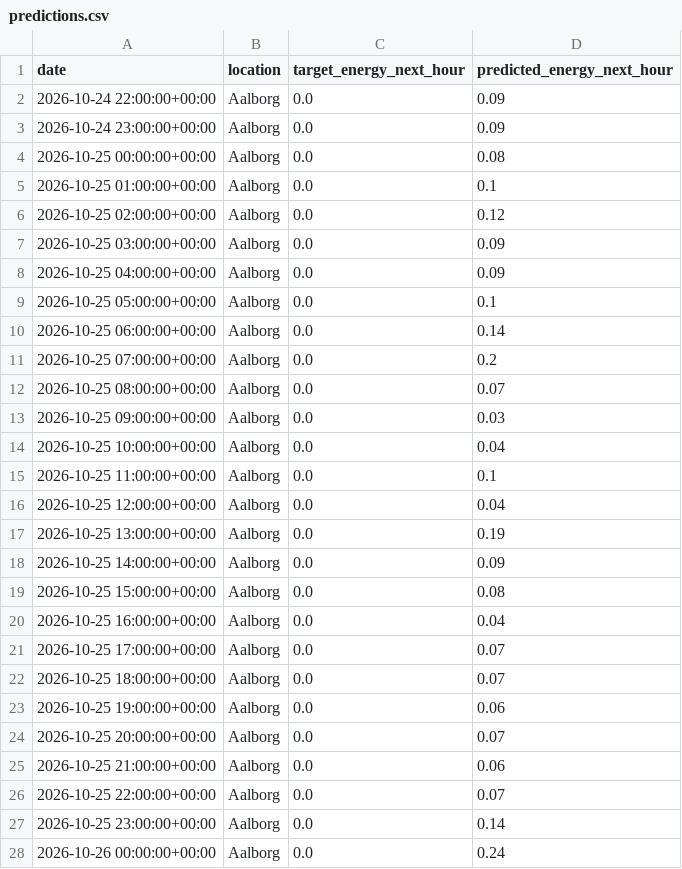
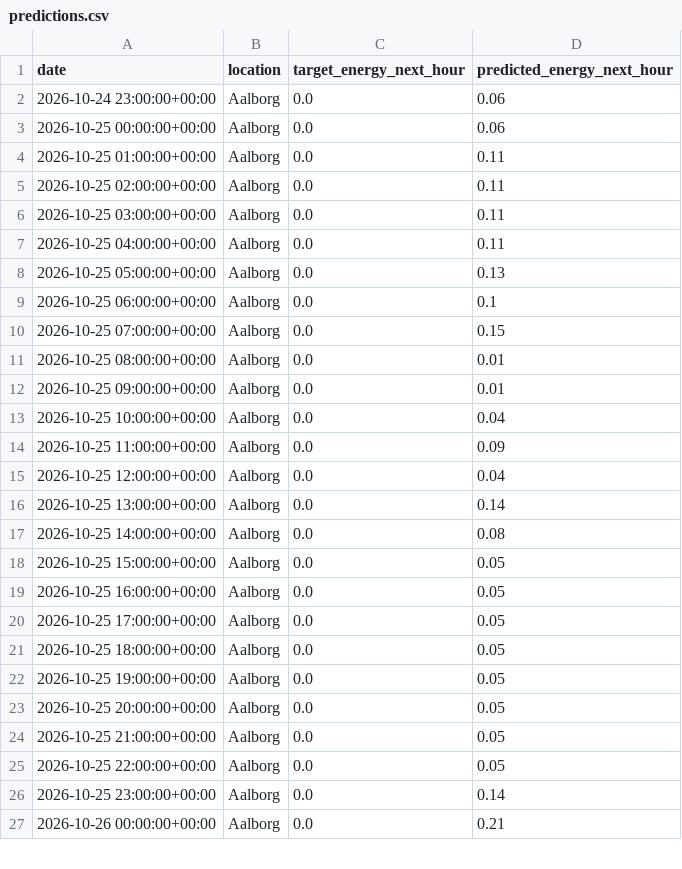
Before and after one commit to albuter99/wind-energy-mlops-pipeline, a CSV file: artifacts/predictions/predictions.csv, drawn as a sheet; only a part is shown; the diff covers the shown part only.

```diff
--- a/artifacts/predictions/predictions.csv
+++ b/artifacts/predictions/predictions.csv
@@ -1,28 +1,27 @@
 date,location,target_energy_next_hour,predicted_energy_next_hour
-2026-10-24 22:00:00+00:00,Aalborg,0.0,0.09
-2026-10-24 23:00:00+00:00,Aalborg,0.0,0.09
-2026-10-25 00:00:00+00:00,Aalborg,0.0,0.08
-2026-10-25 01:00:00+00:00,Aalborg,0.0,0.1
-2026-10-25 02:00:00+00:00,Aalborg,0.0,0.12
-2026-10-25 03:00:00+00:00,Aalborg,0.0,0.09
-2026-10-25 04:00:00+00:00,Aalborg,0.0,0.09
-2026-10-25 05:00:00+00:00,Aalborg,0.0,0.1
-2026-10-25 06:00:00+00:00,Aalborg,0.0,0.14
-2026-10-25 07:00:00+00:00,Aalborg,0.0,0.2
-2026-10-25 08:00:00+00:00,Aalborg,0.0,0.07
-2026-10-25 09:00:00+00:00,Aalborg,0.0,0.03
+2026-10-24 23:00:00+00:00,Aalborg,0.0,0.06
+2026-10-25 00:00:00+00:00,Aalborg,0.0,0.06
+2026-10-25 01:00:00+00:00,Aalborg,0.0,0.11
+2026-10-25 02:00:00+00:00,Aalborg,0.0,0.11
+2026-10-25 03:00:00+00:00,Aalborg,0.0,0.11
+2026-10-25 04:00:00+00:00,Aalborg,0.0,0.11
+2026-10-25 05:00:00+00:00,Aalborg,0.0,0.13
+2026-10-25 06:00:00+00:00,Aalborg,0.0,0.1
+2026-10-25 07:00:00+00:00,Aalborg,0.0,0.15
+2026-10-25 08:00:00+00:00,Aalborg,0.0,0.01
+2026-10-25 09:00:00+00:00,Aalborg,0.0,0.01
 2026-10-25 10:00:00+00:00,Aalborg,0.0,0.04
-2026-10-25 11:00:00+00:00,Aalborg,0.0,0.1
+2026-10-25 11:00:00+00:00,Aalborg,0.0,0.09
 2026-10-25 12:00:00+00:00,Aalborg,0.0,0.04
-2026-10-25 13:00:00+00:00,Aalborg,0.0,0.19
-2026-10-25 14:00:00+00:00,Aalborg,0.0,0.09
-2026-10-25 15:00:00+00:00,Aalborg,0.0,0.08
-2026-10-25 16:00:00+00:00,Aalborg,0.0,0.04
-2026-10-25 17:00:00+00:00,Aalborg,0.0,0.07
-2026-10-25 18:00:00+00:00,Aalborg,0.0,0.07
-2026-10-25 19:00:00+00:00,Aalborg,0.0,0.06
-2026-10-25 20:00:00+00:00,Aalborg,0.0,0.07
-2026-10-25 21:00:00+00:00,Aalborg,0.0,0.06
-2026-10-25 22:00:00+00:00,Aalborg,0.0,0.07
+2026-10-25 13:00:00+00:00,Aalborg,0.0,0.14
+2026-10-25 14:00:00+00:00,Aalborg,0.0,0.08
+2026-10-25 15:00:00+00:00,Aalborg,0.0,0.05
+2026-10-25 16:00:00+00:00,Aalborg,0.0,0.05
+2026-10-25 17:00:00+00:00,Aalborg,0.0,0.05
+2026-10-25 18:00:00+00:00,Aalborg,0.0,0.05
+2026-10-25 19:00:00+00:00,Aalborg,0.0,0.05
+2026-10-25 20:00:00+00:00,Aalborg,0.0,0.05
+2026-10-25 21:00:00+00:00,Aalborg,0.0,0.05
+2026-10-25 22:00:00+00:00,Aalborg,0.0,0.05
 2026-10-25 23:00:00+00:00,Aalborg,0.0,0.14
-2026-10-26 00:00:00+00:00,Aalborg,0.0,0.24
+2026-10-26 00:00:00+00:00,Aalborg,0.0,0.21
```
Also changed, not shown: 1 added row and 122 edited cells elsewhere in this file, artifacts/features/weather_forecast_features.csv, artifacts/features/weather_historical_features.csv, 11 other files.
